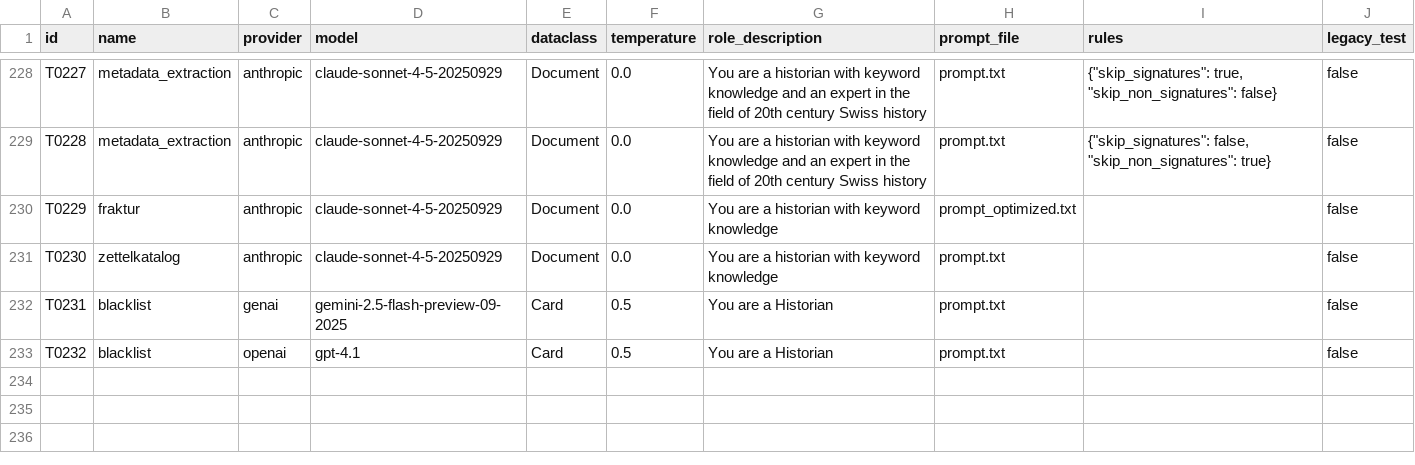
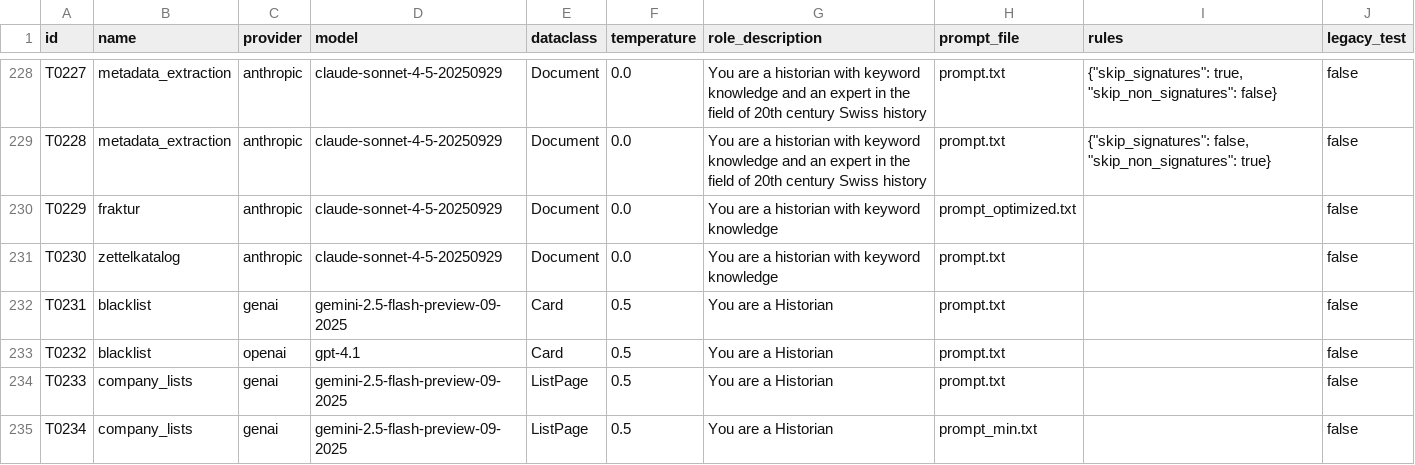
Before and after one commit to RISE-UNIBAS/humanities_data_benchmark, a CSV file: benchmarks/benchmarks_tests.csv, drawn as a sheet; only a part is shown, gaps mark what is left out.

Commit message:
Added imagery and dummy-ground thruths for company list benchmark. Updated benchmark.py to reflect company_lists benchmark, added tests for it. Created prompts

```diff
--- a/benchmarks/benchmarks_tests.csv
+++ b/benchmarks/benchmarks_tests.csv
@@ -233 +233,3 @@ T0231,blacklist,genai,gemini-2.5-flash-preview-09-2025,Card,0.5,You are a Histor
 T0232,blacklist,openai,gpt-4.1,Card,0.5,You are a Historian,prompt.txt,,false
+T0233,company_lists,genai,gemini-2.5-flash-preview-09-2025,ListPage,0.5,You are a Historian,prompt.txt,,false
+T0234,company_lists,genai,gemini-2.5-flash-preview-09-2025,ListPage,0.5,You are a Historian,prompt_min.txt,,false
```
Also changed, not shown: 33 other files.
